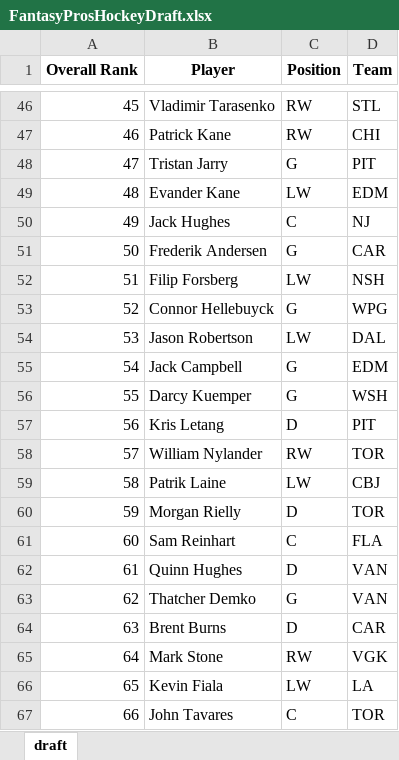
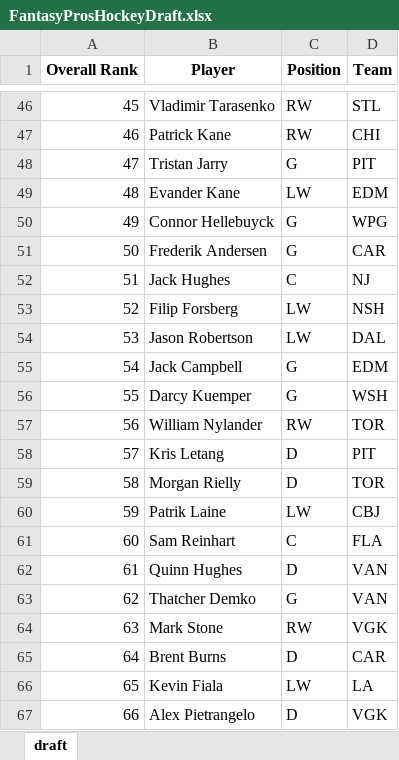
Before and after one commit to barbacbd/FantasyRankings, an Excel workbook: docs/FantasyProsHockeyDraft.xlsx, sheet draft, drawn as a sheet; only a part is shown, gaps mark what is left out; values as stored, in another font and other column widths than the file's, no borders; the diff covers the shown part only; the diff names each change by its address in the sheet, - before the commit and + after, or states it on an @@ line.

```diff
--- a/docs/FantasyProsHockeyDraft.xlsx (sheet draft)
+++ b/docs/FantasyProsHockeyDraft.xlsx (sheet draft)
-B50 (Player): Jack Hughes
+B50 (Player): Connor Hellebuyck
-C50 (Position): C
+C50 (Position): G
-D50 (Team): NJ
+D50 (Team): WPG
-B52 (Player): Filip Forsberg
+B52 (Player): Jack Hughes
-C52 (Position): LW
+C52 (Position): C
-D52 (Team): NSH
+D52 (Team): NJ
-B53 (Player): Connor Hellebuyck
+B53 (Player): Filip Forsberg
-C53 (Position): G
+C53 (Position): LW
-D53 (Team): WPG
+D53 (Team): NSH
-B57 (Player): Kris Letang
+B57 (Player): William Nylander
-C57 (Position): D
+C57 (Position): RW
-D57 (Team): PIT
+D57 (Team): TOR
-B58 (Player): William Nylander
+B58 (Player): Kris Letang
-C58 (Position): RW
+C58 (Position): D
-D58 (Team): TOR
+D58 (Team): PIT
-B59 (Player): Patrik Laine
+B59 (Player): Morgan Rielly
-C59 (Position): LW
+C59 (Position): D
-D59 (Team): CBJ
+D59 (Team): TOR
-B60 (Player): Morgan Rielly
+B60 (Player): Patrik Laine
-C60 (Position): D
+C60 (Position): LW
-D60 (Team): TOR
+D60 (Team): CBJ
-B64 (Player): Brent Burns
+B64 (Player): Mark Stone
-C64 (Position): D
+C64 (Position): RW
-D64 (Team): CAR
+D64 (Team): VGK
-B65 (Player): Mark Stone
+B65 (Player): Brent Burns
-C65 (Position): RW
+C65 (Position): D
-D65 (Team): VGK
+D65 (Team): CAR
-B67 (Player): John Tavares
+B67 (Player): Alex Pietrangelo
-C67 (Position): C
+C67 (Position): D
-D67 (Team): TOR
+D67 (Team): VGK
```
Also changed, not shown: 286 edited cells elsewhere in this sheet, docs/FantasyProsBaseballDraft.xlsx, docs/FantasyProsBasketballDraft.xlsx, 8 other files.
